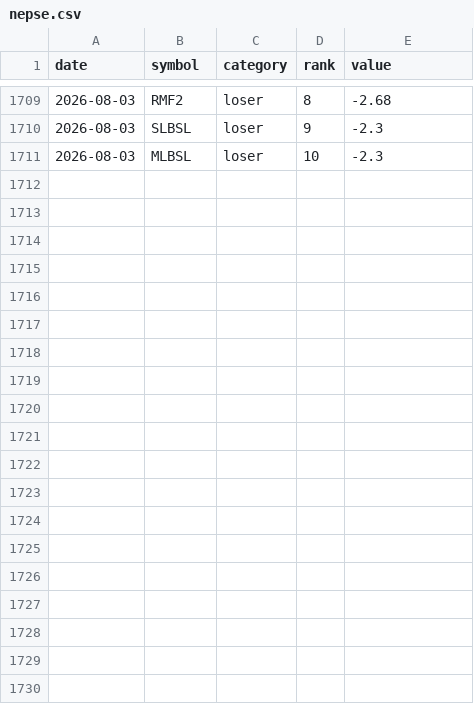
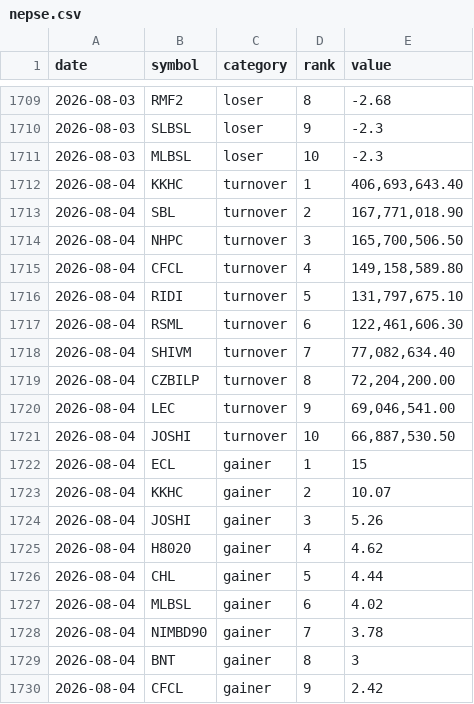
Before and after one commit to pralavkarki88-collab/nepse-scraper, a CSV file: nepse.csv, drawn as a sheet; only a part is shown, gaps mark what is left out; the diff covers the shown part only.

```diff
--- a/nepse.csv
+++ b/nepse.csv
@@ -1711 +1711,20 @@ date,symbol,category,rank,value
 2026-08-03,MLBSL,loser,10,-2.3
+2026-08-04,KKHC,turnover,1,"406,693,643.40"
+2026-08-04,SBL,turnover,2,"167,771,018.90"
+2026-08-04,NHPC,turnover,3,"165,700,506.50"
+2026-08-04,CFCL,turnover,4,"149,158,589.80"
+2026-08-04,RIDI,turnover,5,"131,797,675.10"
+2026-08-04,RSML,turnover,6,"122,461,606.30"
+2026-08-04,SHIVM,turnover,7,"77,082,634.40"
+2026-08-04,CZBILP,turnover,8,"72,204,200.00"
+2026-08-04,LEC,turnover,9,"69,046,541.00"
+2026-08-04,JOSHI,turnover,10,"66,887,530.50"
+2026-08-04,ECL,gainer,1,15
+2026-08-04,KKHC,gainer,2,10.07
+2026-08-04,JOSHI,gainer,3,5.26
+2026-08-04,H8020,gainer,4,4.62
+2026-08-04,CHL,gainer,5,4.44
+2026-08-04,MLBSL,gainer,6,4.02
+2026-08-04,NIMBD90,gainer,7,3.78
+2026-08-04,BNT,gainer,8,3
+2026-08-04,CFCL,gainer,9,2.42
```
Also changed, not shown: 11 added rows elsewhere in this file, 1 other file.
